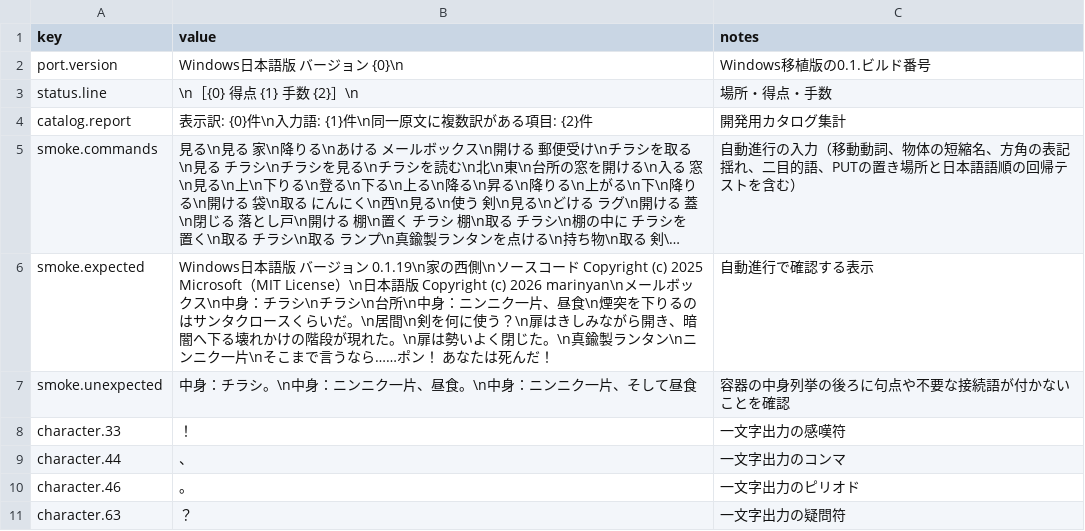
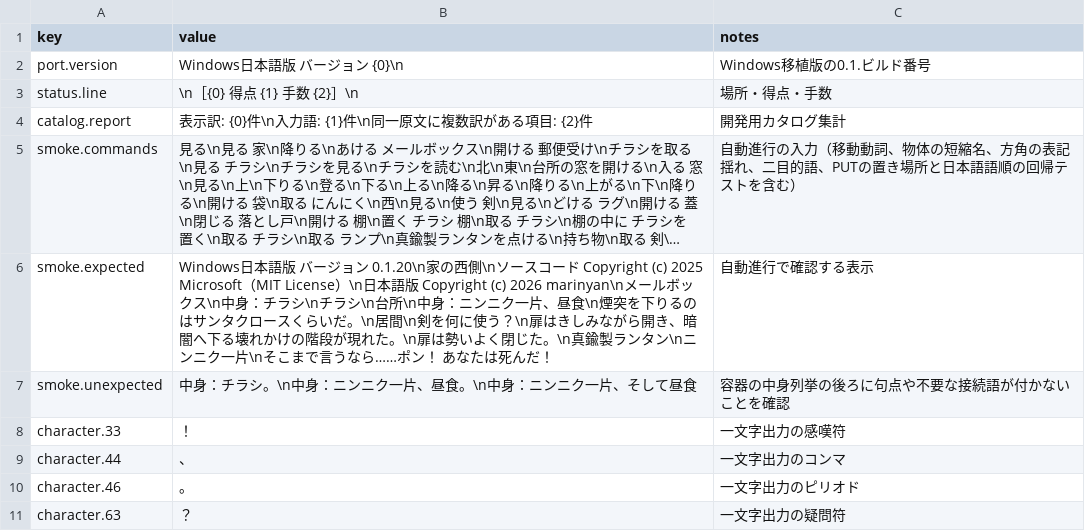
Before and after one commit to marinyan/ZORK1_80mkII, a TSV file: translation/ja/ui.tsv, drawn as a sheet; long unchanged cells end in …; the diff names each change by its address in the sheet, - before the commit and + after, or states it on an @@ line.

```diff
--- a/translation/ja/ui.tsv
+++ b/translation/ja/ui.tsv
-B6 (value): …ジョン 0.1.19\n家の西側…
+B6 (value): …ジョン 0.1.20\n家の西側…
```
Also changed, not shown: translation/ja/messages.tsv, 7 other files.
